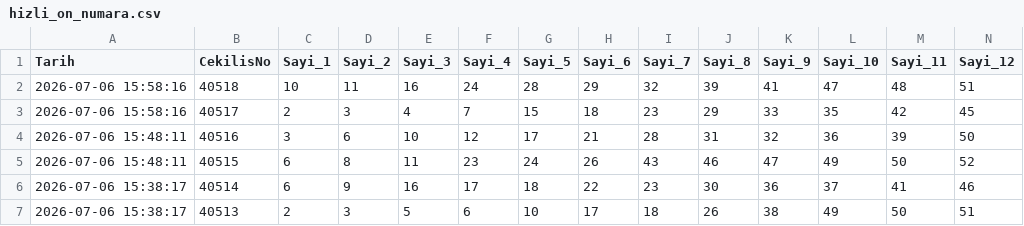
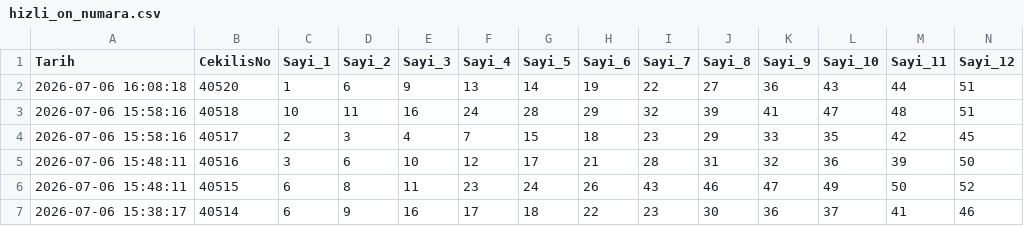
Before and after one commit to egemenulucay-52/hizli-on-numara, a CSV file: hizli_on_numara.csv, drawn as a sheet; only a part is shown; the shorter side is filled out with more unchanged rows; rows hold the shown columns only; the diff names each change by its address in the sheet, - before the commit and + after, or states it on an @@ line.

```diff
--- a/hizli_on_numara.csv
+++ b/hizli_on_numara.csv
+row 2: 2026-07-06 16:08:18 | 40520 | 1 | 6 | 9 | 13 | 14 | 19 | 22 | 27 | 36 | 43 | 44 | 51
```
Also changed, not shown: grup_analizi.csv, 1 other file.
